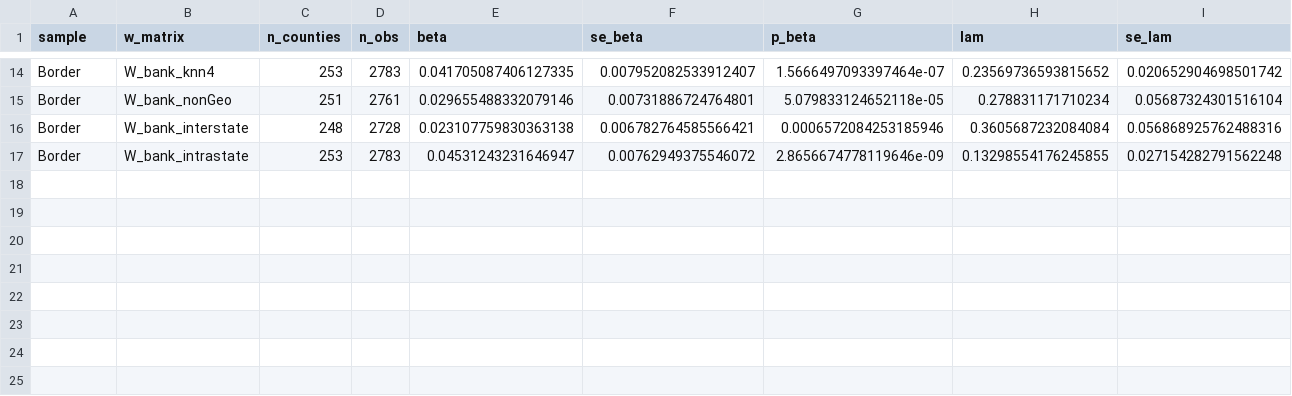
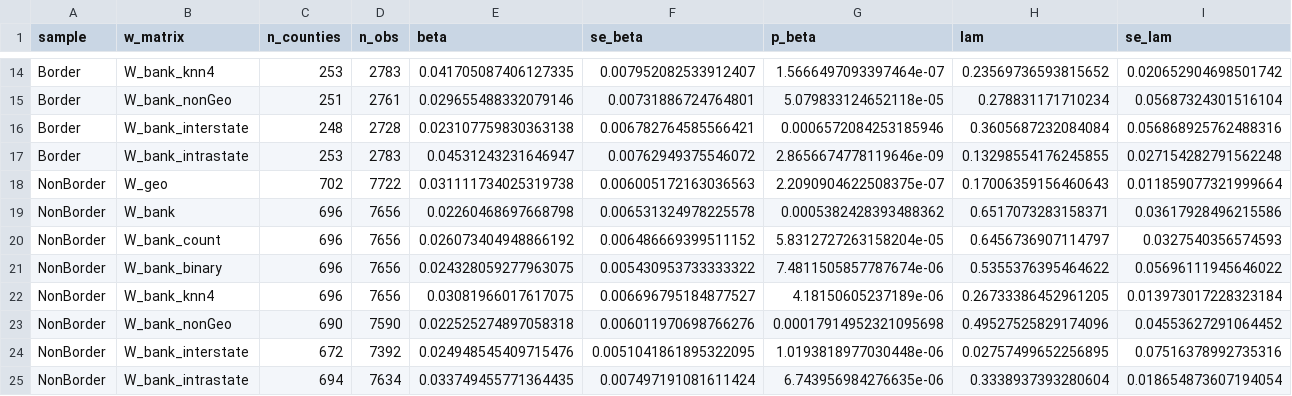
Before and after one commit to qlexiaa/banknets, a CSV file: output/four_w_comparison_credit.csv, drawn as a sheet; only a part is shown, gaps mark what is left out; rows hold the shown columns only; the diff names each change by its address in the sheet, - before the commit and + after, or states it on an @@ line.

```diff
--- a/output/four_w_comparison_credit.csv
+++ b/output/four_w_comparison_credit.csv
+row 18: NonBorder | W_geo | 702 | 7722 | 0.031111734025319738 | 0.006005172163036563 | 2.2090904622508375e-07 | 0.17006359156460643 | 0.011859077321999664
+row 19: NonBorder | W_bank | 696 | 7656 | 0.02260468697668798 | 0.006531324978225578 | 0.0005382428393488362 | 0.6517073283158371 | 0.03617928496215586
+row 20: NonBorder | W_bank_count | 696 | 7656 | 0.026073404948866192 | 0.006486669399511152 | 5.8312727263158204e-05 | 0.6456736907114797 | 0.0327540356574593
+row 21: NonBorder | W_bank_binary | 696 | 7656 | 0.024328059277963075 | 0.005430953733333322 | 7.4811505857787674e-06 | 0.5355376395464622 | 0.05696111945646022
+row 22: NonBorder | W_bank_knn4 | 696 | 7656 | 0.03081966017617075 | 0.006696795184877527 | 4.18150605237189e-06 | 0.26733386452961205 | 0.013973017228323184
+row 23: NonBorder | W_bank_nonGeo | 690 | 7590 | 0.022525274897058318 | 0.006011970698766276 | 0.00017914952321095698 | 0.49527525829174096 | 0.04553627291064452
+row 24: NonBorder | W_bank_interstate | 672 | 7392 | 0.024948545409715476 | 0.0051041861895322095 | 1.0193818977030448e-06 | 0.02757499652256895 | 0.07516378992735316
+row 25: NonBorder | W_bank_intrastate | 694 | 7634 | 0.033749455771364435 | 0.007497191081611424 | 6.743956984276635e-06 | 0.3338937393280604 | 0.018654873607194054
```
Also changed, not shown: output/hub_counties.csv, output/jtest_credit_results.csv, 37 other files.
